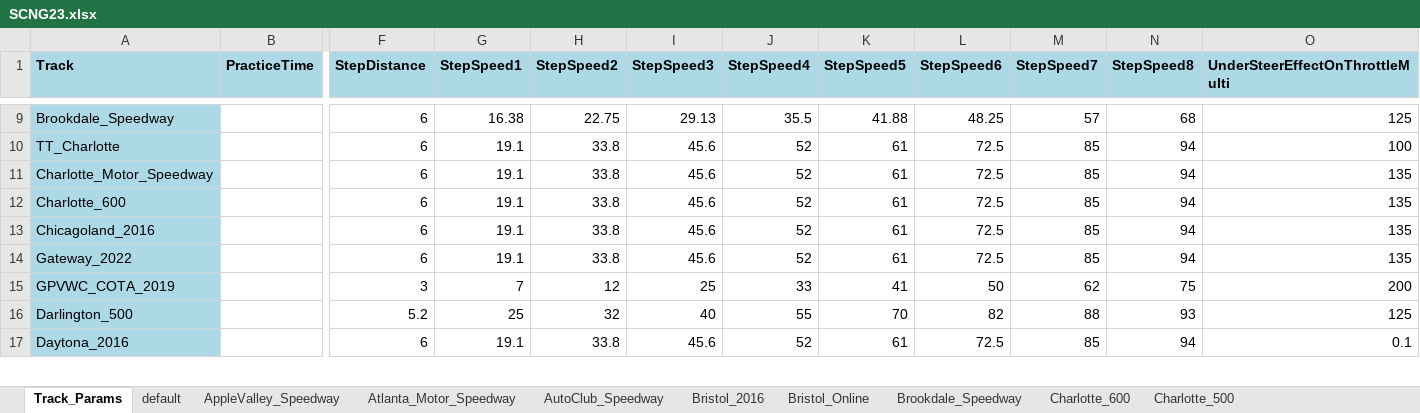
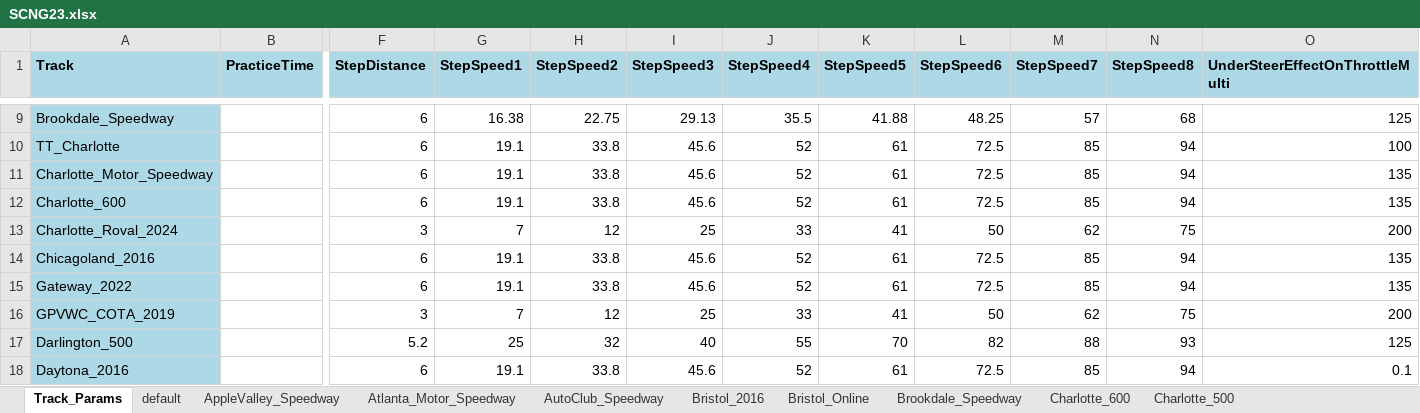
Before and after one commit to dosequis56/rfactorvehicles, an Excel workbook: SCNG2023/SCNG23.xlsx, sheet Track_Params, drawn as a sheet; only a part is shown, gaps mark what is left out; values as stored, in another font and other column widths than the file's, no borders; rows hold the shown columns only; the diff names each change by its address in the sheet, - before the commit and + after, or states it on an @@ line.

Commit message:
Next gen updates including talent changes for the Roval

```diff
--- a/SCNG2023/SCNG23.xlsx (sheet Track_Params)
+++ b/SCNG2023/SCNG23.xlsx (sheet Track_Params)
+row 13: Charlotte_Roval_2024 |  | 3 | 7 | 12 | 25 | 33 | 41 | 50 | 62 | 75 | 200
```
Also changed, not shown: other sheet tabs, 13 other files.
